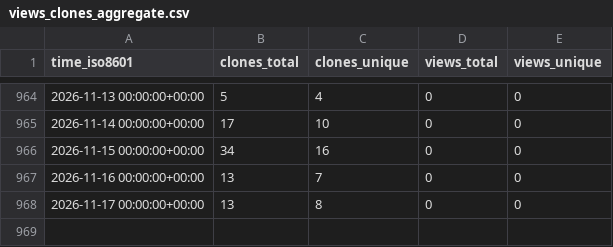
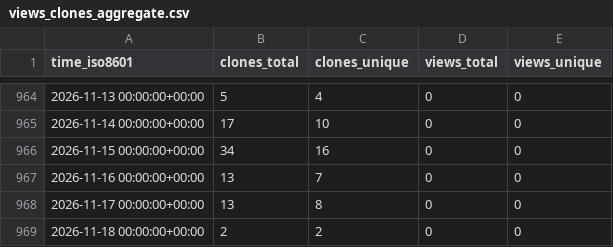
Before and after one commit to stablecaps/elk-stack-deploy-demo, a CSV file: stablecaps/elk-stack-deploy-demo/ghrs-data/views_clones_aggregate.csv, drawn as a sheet; only a part is shown, gaps mark what is left out.

```diff
--- a/stablecaps/elk-stack-deploy-demo/ghrs-data/views_clones_aggregate.csv
+++ b/stablecaps/elk-stack-deploy-demo/ghrs-data/views_clones_aggregate.csv
@@ -968 +968,2 @@ time_iso8601,clones_total,clones_unique,views_total,views_unique
 2026-11-17 00:00:00+00:00,13,8,0,0
+2026-11-18 00:00:00+00:00,2,2,0,0
```
Also changed, not shown: 1 other file.
